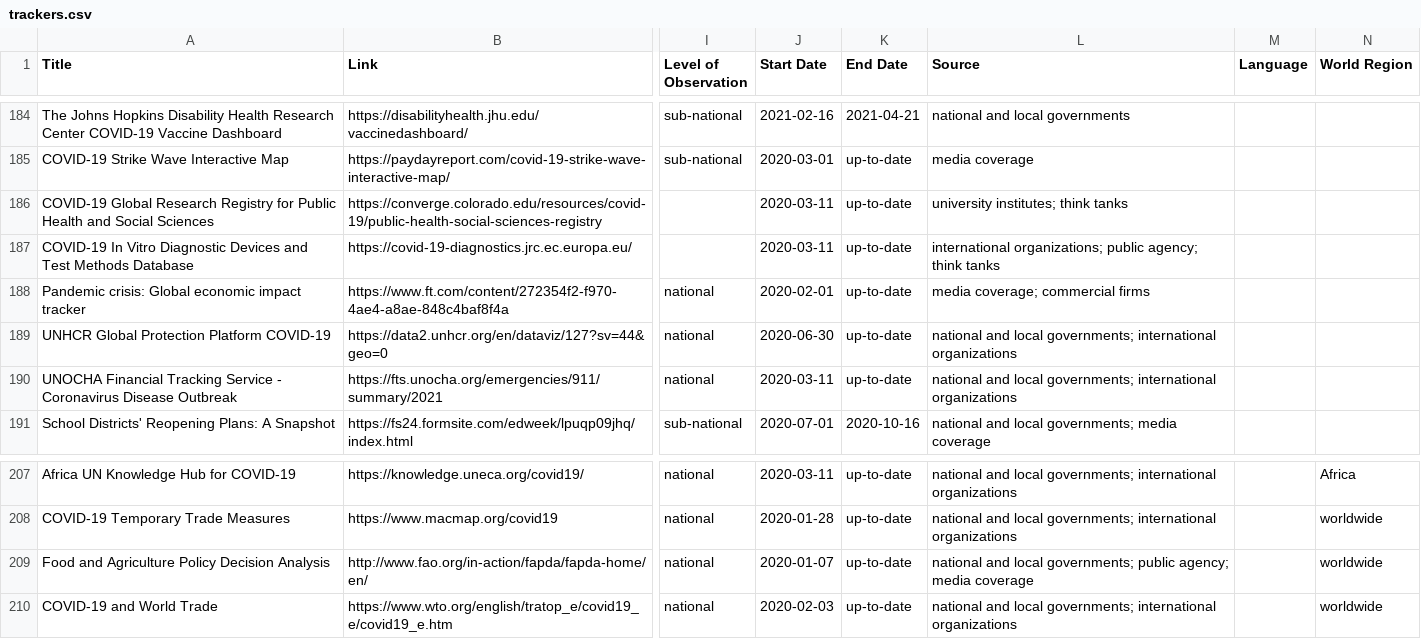
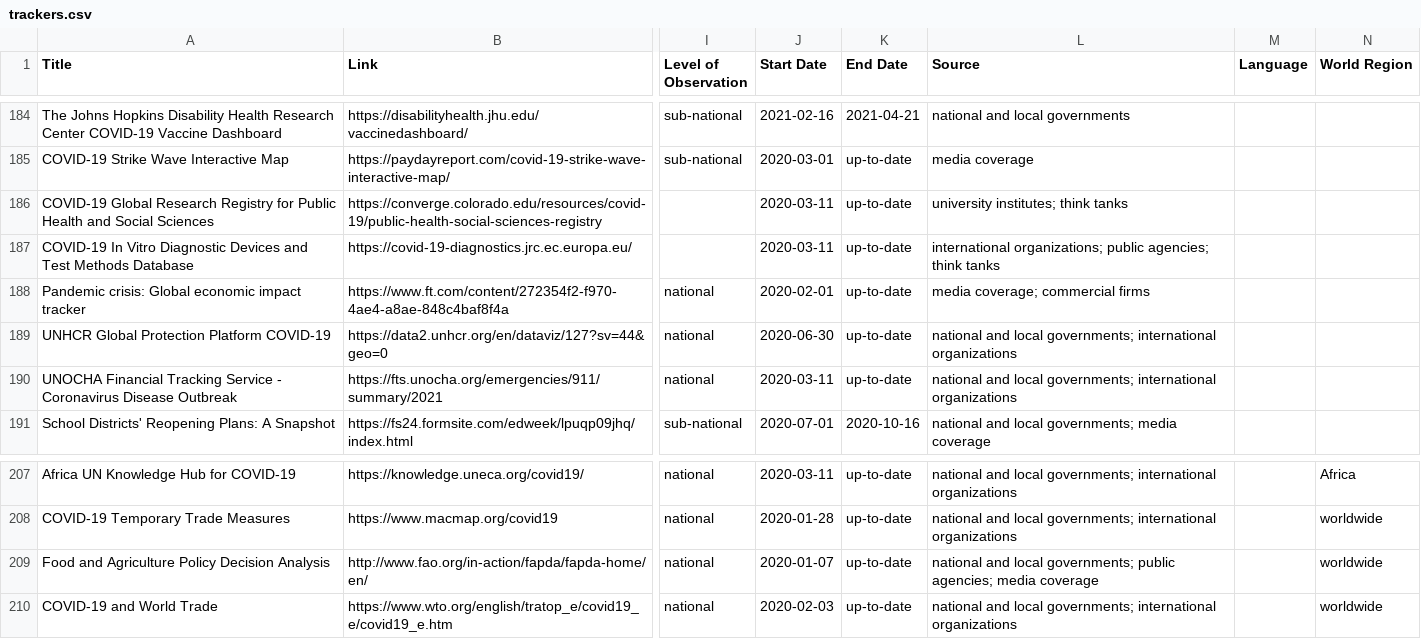
Before and after one commit to lukaslehner/supertracker, a CSV file: _data/trackers.csv, drawn as a sheet; only a part is shown, gaps mark what is left out; the diff covers the shown part only; the diff names each change by its address in the sheet, - before the commit and + after, or states it on an @@ line.

```diff
--- a/_data/trackers.csv
+++ b/_data/trackers.csv
-L187 (Source): …organizations; public agency; think tanks
+L187 (Source): …organizations; public agencies; think tanks
-L209 (Source): …governments; public agency; media coverage
+L209 (Source): …governments; public agencies; media coverage
```
Also changed, not shown: 38 edited cells elsewhere in this file.
